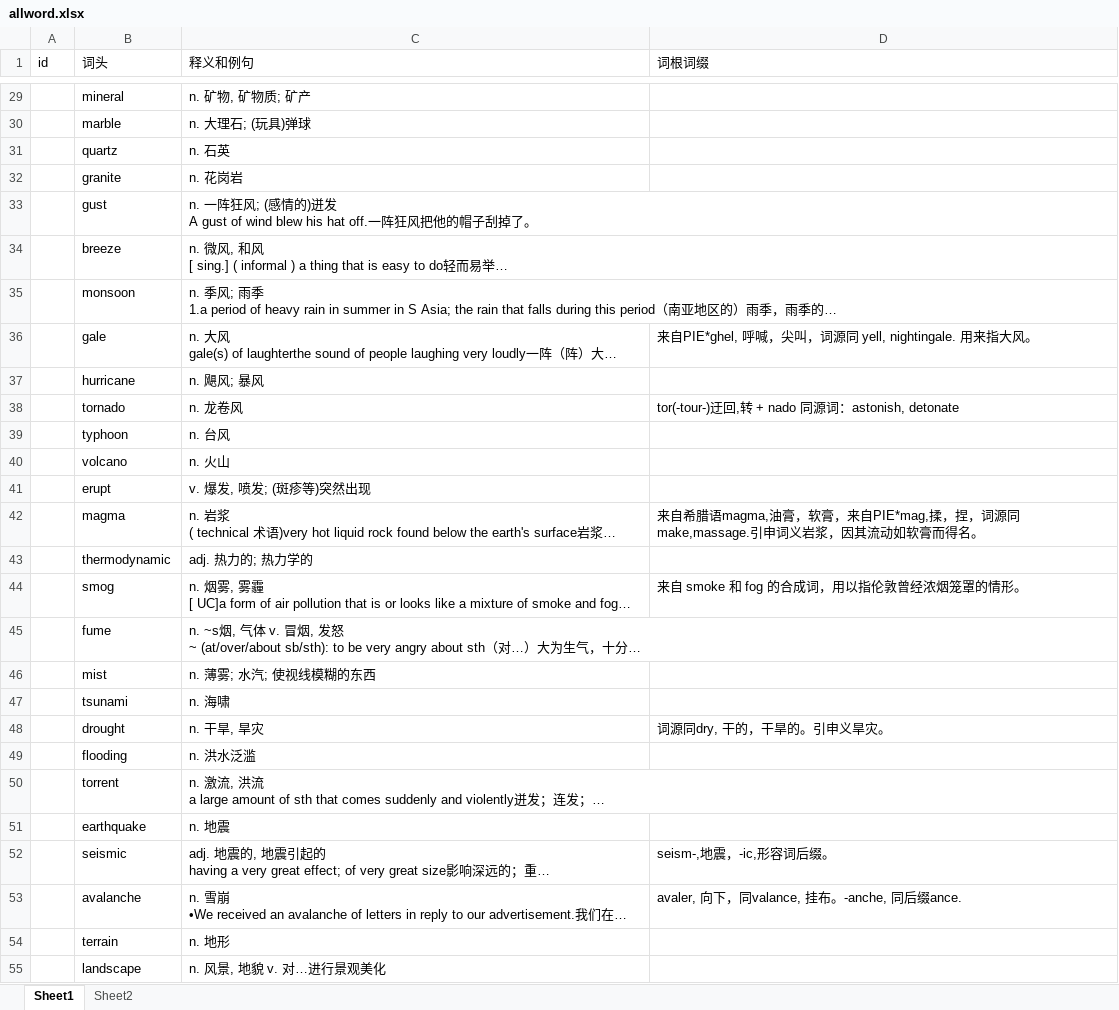
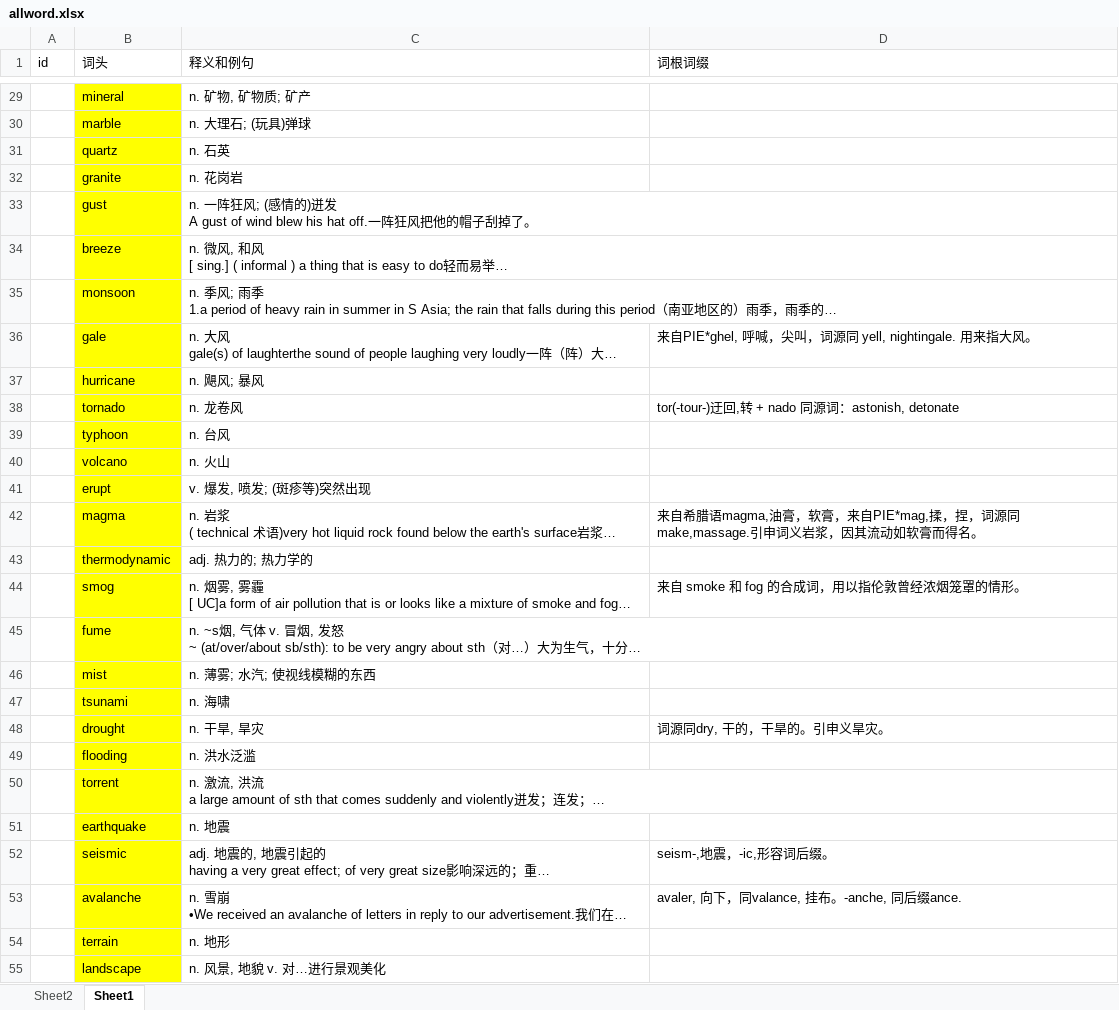
Before and after one commit to m-v-priest/02_myself_ID_EGO, an Excel workbook: 03_English/+iphone_eng单词卡_jJavaScript实现/allword.xlsx, sheet Sheet1, drawn as a sheet; only a part is shown, gaps mark what is left out; long unchanged cells end in …; values as stored, in another font and other column widths than the file's, no borders; the diff covers the shown part only; the diff names each change by its address in the sheet, - before the commit and + after, or states it on an @@ line.

```diff
--- a/03_English/+iphone_eng单词卡_jJavaScript实现/allword.xlsx (sheet Sheet1)
+++ b/03_English/+iphone_eng单词卡_jJavaScript实现/allword.xlsx (sheet Sheet1)
@@ sheet tab order changed: Sheet2 | Sheet1 @@
-B29:B55 fill: none
+B29:B55 fill: #FFFF00
```
Also changed, not shown: 20 edited cells and cell formats elsewhere in this sheet, sheet Sheet2, 3 other files.
